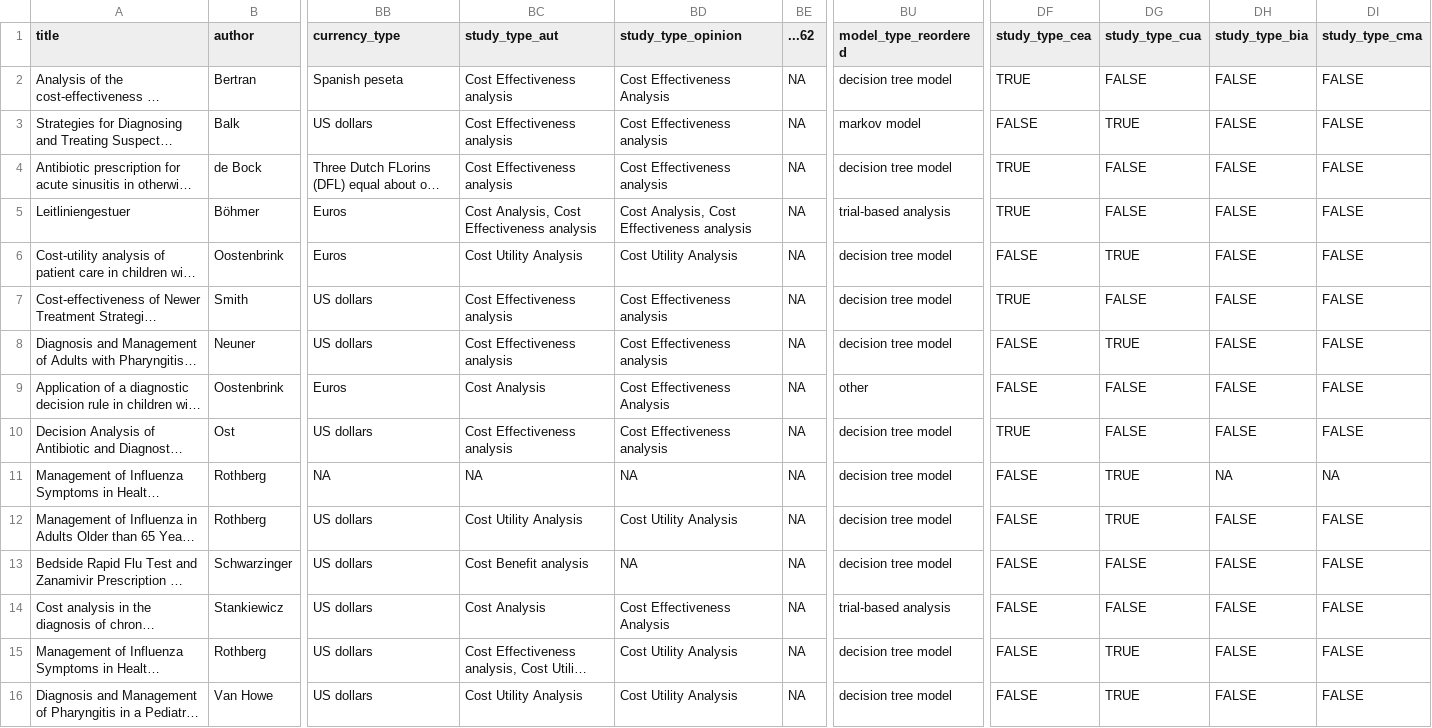
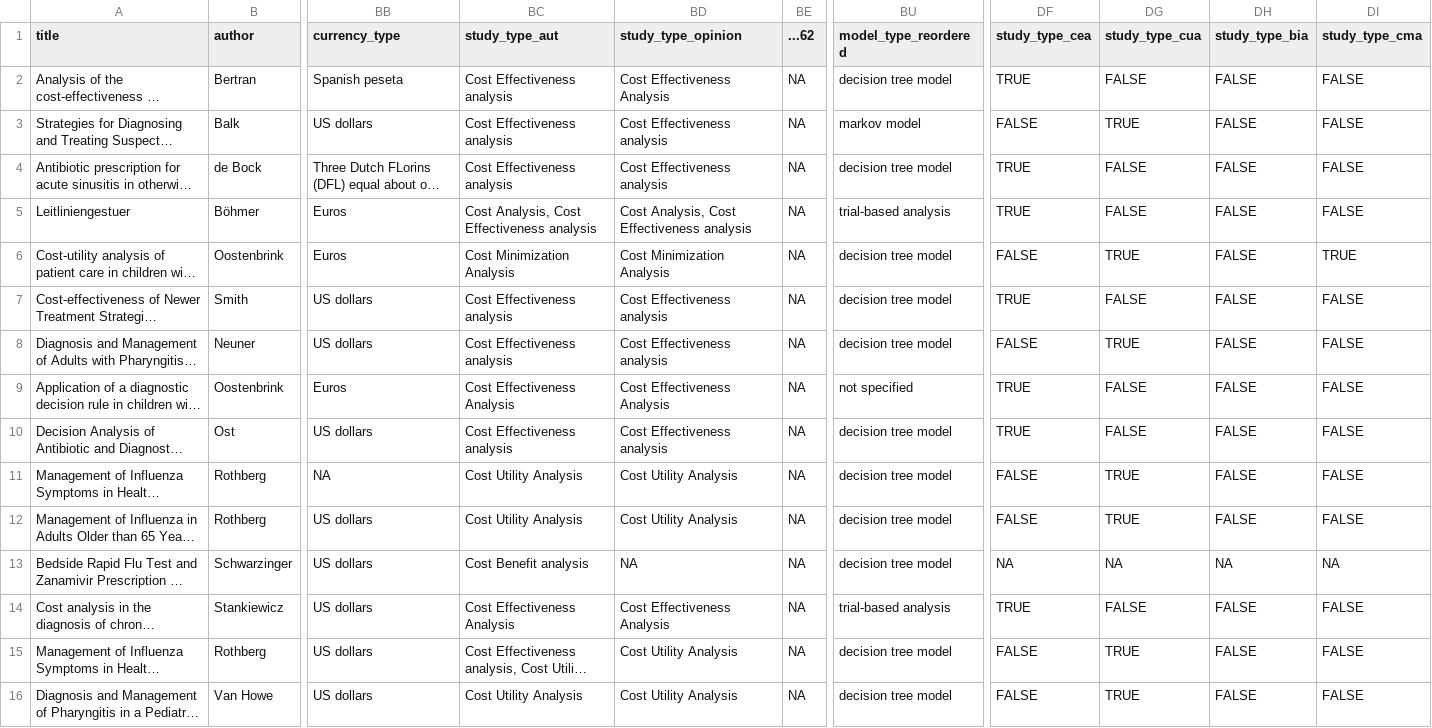
Before and after one commit to UMCG-Global-Health/VALUE-Dx-systematic-review, a CSV file: data/data_extract.csv, drawn as a sheet; only a part is shown, gaps mark what is left out; long unchanged cells end in …; the diff covers the shown part only; the diff names each change by its address in the sheet, - before the commit and + after, or states it on an @@ line.

Commit message:
Add missings

```diff
--- a/data/data_extract.csv
+++ b/data/data_extract.csv
-BC6 (study_type_aut): Cost Utility Analysis
+BC6 (study_type_aut): Cost Minimization Analysis
-BD6 (study_type_opinion): Cost Utility Analysis
+BD6 (study_type_opinion): Cost Minimization Analysis
-DI6 (study_type_cma): FALSE
+DI6 (study_type_cma): TRUE
-BC9 (study_type_aut): Cost Analysis
+BC9 (study_type_aut): Cost Effectiveness Analysis
-BU9 (model_type_reordered): other
+BU9 (model_type_reordered): not specified
-DF9 (study_type_cea): FALSE
+DF9 (study_type_cea): TRUE
-BC11 (study_type_aut): NA
+BC11 (study_type_aut): Cost Utility Analysis
-BD11 (study_type_opinion): NA
+BD11 (study_type_opinion): Cost Utility Analysis
-DH11 (study_type_bia): NA
+DH11 (study_type_bia): FALSE
-DI11 (study_type_cma): NA
+DI11 (study_type_cma): FALSE
-DF13 (study_type_cea): FALSE
+DF13 (study_type_cea): NA
-DG13 (study_type_cua): FALSE
+DG13 (study_type_cua): NA
-DH13 (study_type_bia): FALSE
+DH13 (study_type_bia): NA
-DI13 (study_type_cma): FALSE
+DI13 (study_type_cma): NA
-BC14 (study_type_aut): Cost Analysis
+BC14 (study_type_aut): Cost Effectiveness Analysis
-DF14 (study_type_cea): FALSE
+DF14 (study_type_cea): TRUE
```
Also changed, not shown: 20 edited cells elsewhere in this file.
